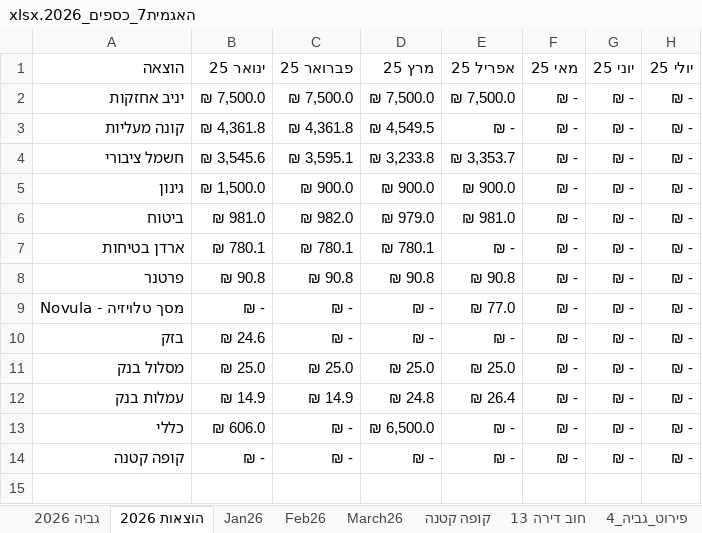
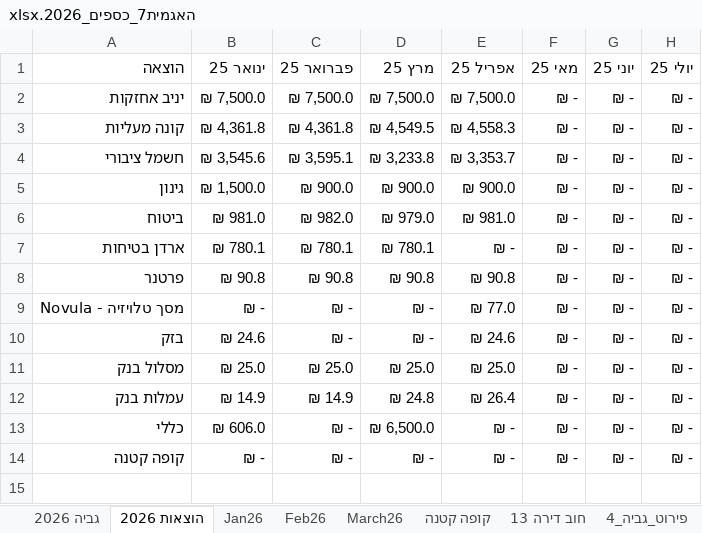
Before and after one commit to DanV-Codes/vaad_project, an Excel workbook: האגמית7_כספים_2026.xlsx, sheet הוצאות 2026, drawn as a sheet; only a part is shown; values as stored, in another font and other column widths than the file's, no borders; charts and pictures and conditional formats and table styles not drawn; the diff names each change by its address in the sheet, - before the commit and + after, or states it on an @@ line.

```diff
--- a/האגמית7_כספים_2026.xlsx (sheet הוצאות 2026)
+++ b/האגמית7_כספים_2026.xlsx (sheet הוצאות 2026)
-E3 (אפריל 25): ₪ -
+E3 (אפריל 25): ₪ 4,558.3
-E10 (אפריל 25): ₪ -
+E10 (אפריל 25): ₪ 24.6
```
Also changed, not shown: sheet פירוט_גביה_4, sheet פירוט_הוצאות_4, sheet גביה 2026, 22 other files.
